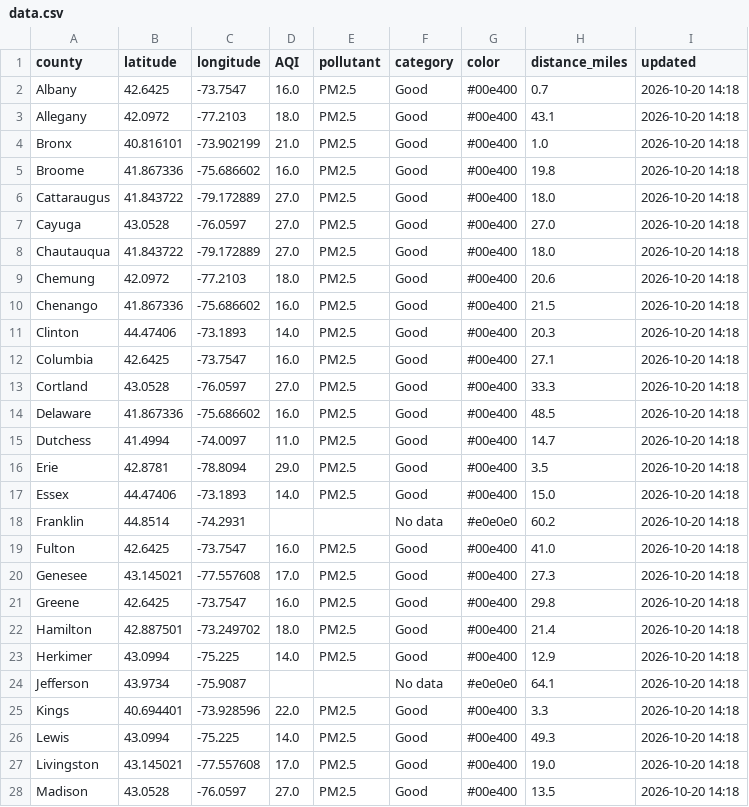
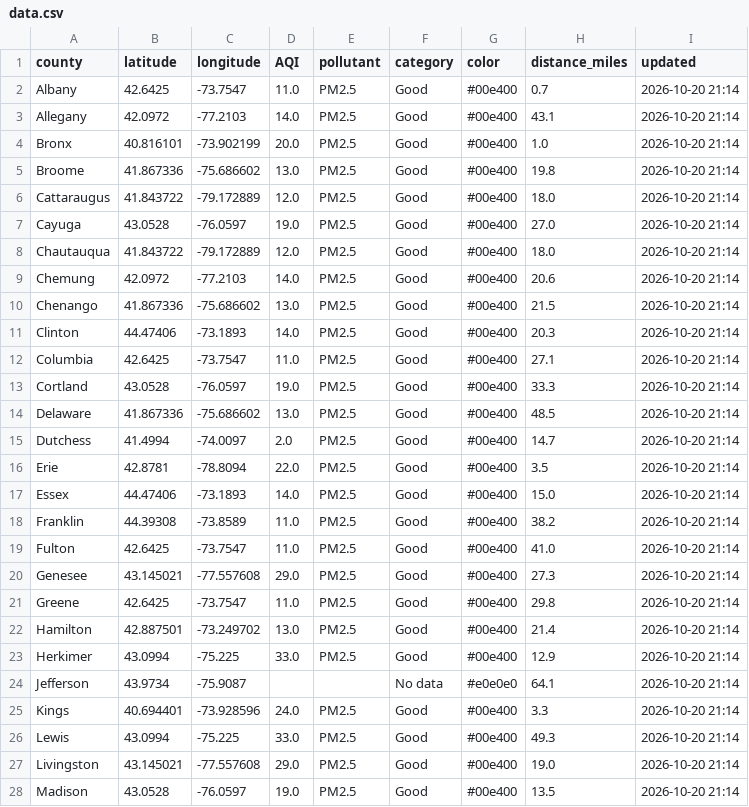
Before and after one commit to somaiyahhafeez/nyc-aqi-map, a CSV file: data.csv, drawn as a sheet; only a part is shown; the diff covers the shown part only.

```diff
--- a/data.csv
+++ b/data.csv
@@ -1,28 +1,28 @@
 county,latitude,longitude,AQI,pollutant,category,color,distance_miles,updated
-Albany,42.6425,-73.7547,16.0,PM2.5,Good,#00e400,0.7,2026-10-20 14:18
-Allegany,42.0972,-77.2103,18.0,PM2.5,Good,#00e400,43.1,2026-10-20 14:18
-Bronx,40.816101,-73.902199,21.0,PM2.5,Good,#00e400,1.0,2026-10-20 14:18
-Broome,41.867336,-75.686602,16.0,PM2.5,Good,#00e400,19.8,2026-10-20 14:18
-Cattaraugus,41.843722,-79.172889,27.0,PM2.5,Good,#00e400,18.0,2026-10-20 14:18
-Cayuga,43.0528,-76.0597,27.0,PM2.5,Good,#00e400,27.0,2026-10-20 14:18
-Chautauqua,41.843722,-79.172889,27.0,PM2.5,Good,#00e400,18.0,2026-10-20 14:18
-Chemung,42.0972,-77.2103,18.0,PM2.5,Good,#00e400,20.6,2026-10-20 14:18
-Chenango,41.867336,-75.686602,16.0,PM2.5,Good,#00e400,21.5,2026-10-20 14:18
-Clinton,44.47406,-73.1893,14.0,PM2.5,Good,#00e400,20.3,2026-10-20 14:18
-Columbia,42.6425,-73.7547,16.0,PM2.5,Good,#00e400,27.1,2026-10-20 14:18
-Cortland,43.0528,-76.0597,27.0,PM2.5,Good,#00e400,33.3,2026-10-20 14:18
-Delaware,41.867336,-75.686602,16.0,PM2.5,Good,#00e400,48.5,2026-10-20 14:18
-Dutchess,41.4994,-74.0097,11.0,PM2.5,Good,#00e400,14.7,2026-10-20 14:18
-Erie,42.8781,-78.8094,29.0,PM2.5,Good,#00e400,3.5,2026-10-20 14:18
-Essex,44.47406,-73.1893,14.0,PM2.5,Good,#00e400,15.0,2026-10-20 14:18
-Franklin,44.8514,-74.2931,,,No data,#e0e0e0,60.2,2026-10-20 14:18
-Fulton,42.6425,-73.7547,16.0,PM2.5,Good,#00e400,41.0,2026-10-20 14:18
-Genesee,43.145021,-77.557608,17.0,PM2.5,Good,#00e400,27.3,2026-10-20 14:18
-Greene,42.6425,-73.7547,16.0,PM2.5,Good,#00e400,29.8,2026-10-20 14:18
-Hamilton,42.887501,-73.249702,18.0,PM2.5,Good,#00e400,21.4,2026-10-20 14:18
-Herkimer,43.0994,-75.225,14.0,PM2.5,Good,#00e400,12.9,2026-10-20 14:18
-Jefferson,43.9734,-75.9087,,,No data,#e0e0e0,64.1,2026-10-20 14:18
-Kings,40.694401,-73.928596,22.0,PM2.5,Good,#00e400,3.3,2026-10-20 14:18
-Lewis,43.0994,-75.225,14.0,PM2.5,Good,#00e400,49.3,2026-10-20 14:18
-Livingston,43.145021,-77.557608,17.0,PM2.5,Good,#00e400,19.0,2026-10-20 14:18
-Madison,43.0528,-76.0597,27.0,PM2.5,Good,#00e400,13.5,2026-10-20 14:18
+Albany,42.6425,-73.7547,11.0,PM2.5,Good,#00e400,0.7,2026-10-20 21:14
+Allegany,42.0972,-77.2103,14.0,PM2.5,Good,#00e400,43.1,2026-10-20 21:14
+Bronx,40.816101,-73.902199,20.0,PM2.5,Good,#00e400,1.0,2026-10-20 21:14
+Broome,41.867336,-75.686602,13.0,PM2.5,Good,#00e400,19.8,2026-10-20 21:14
+Cattaraugus,41.843722,-79.172889,12.0,PM2.5,Good,#00e400,18.0,2026-10-20 21:14
+Cayuga,43.0528,-76.0597,19.0,PM2.5,Good,#00e400,27.0,2026-10-20 21:14
+Chautauqua,41.843722,-79.172889,12.0,PM2.5,Good,#00e400,18.0,2026-10-20 21:14
+Chemung,42.0972,-77.2103,14.0,PM2.5,Good,#00e400,20.6,2026-10-20 21:14
+Chenango,41.867336,-75.686602,13.0,PM2.5,Good,#00e400,21.5,2026-10-20 21:14
+Clinton,44.47406,-73.1893,14.0,PM2.5,Good,#00e400,20.3,2026-10-20 21:14
+Columbia,42.6425,-73.7547,11.0,PM2.5,Good,#00e400,27.1,2026-10-20 21:14
+Cortland,43.0528,-76.0597,19.0,PM2.5,Good,#00e400,33.3,2026-10-20 21:14
+Delaware,41.867336,-75.686602,13.0,PM2.5,Good,#00e400,48.5,2026-10-20 21:14
+Dutchess,41.4994,-74.0097,2.0,PM2.5,Good,#00e400,14.7,2026-10-20 21:14
+Erie,42.8781,-78.8094,22.0,PM2.5,Good,#00e400,3.5,2026-10-20 21:14
+Essex,44.47406,-73.1893,14.0,PM2.5,Good,#00e400,15.0,2026-10-20 21:14
+Franklin,44.39308,-73.8589,11.0,PM2.5,Good,#00e400,38.2,2026-10-20 21:14
+Fulton,42.6425,-73.7547,11.0,PM2.5,Good,#00e400,41.0,2026-10-20 21:14
+Genesee,43.145021,-77.557608,29.0,PM2.5,Good,#00e400,27.3,2026-10-20 21:14
+Greene,42.6425,-73.7547,11.0,PM2.5,Good,#00e400,29.8,2026-10-20 21:14
+Hamilton,42.887501,-73.249702,13.0,PM2.5,Good,#00e400,21.4,2026-10-20 21:14
+Herkimer,43.0994,-75.225,33.0,PM2.5,Good,#00e400,12.9,2026-10-20 21:14
+Jefferson,43.9734,-75.9087,,,No data,#e0e0e0,64.1,2026-10-20 21:14
+Kings,40.694401,-73.928596,24.0,PM2.5,Good,#00e400,3.3,2026-10-20 21:14
+Lewis,43.0994,-75.225,33.0,PM2.5,Good,#00e400,49.3,2026-10-20 21:14
+Livingston,43.145021,-77.557608,29.0,PM2.5,Good,#00e400,19.0,2026-10-20 21:14
+Madison,43.0528,-76.0597,19.0,PM2.5,Good,#00e400,13.5,2026-10-20 21:14
```
Also changed, not shown: 67 edited cells elsewhere in this file, nyc_data.csv.
